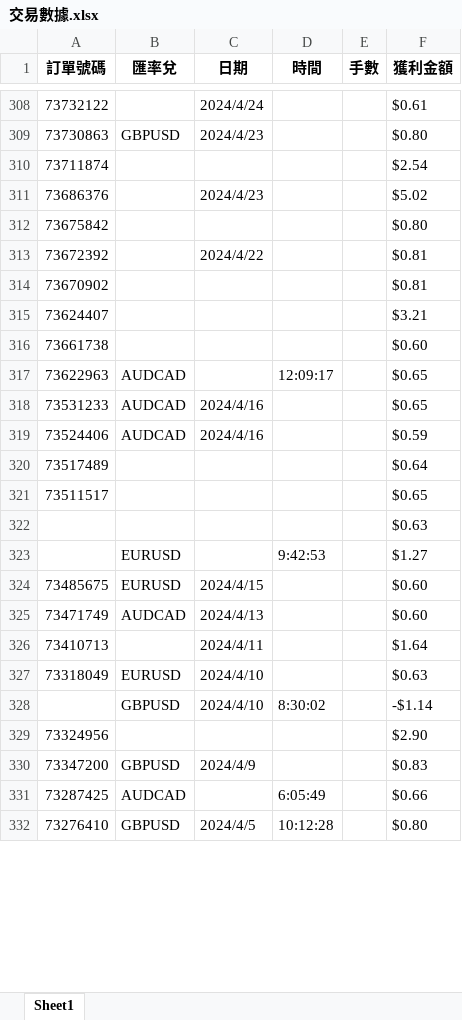
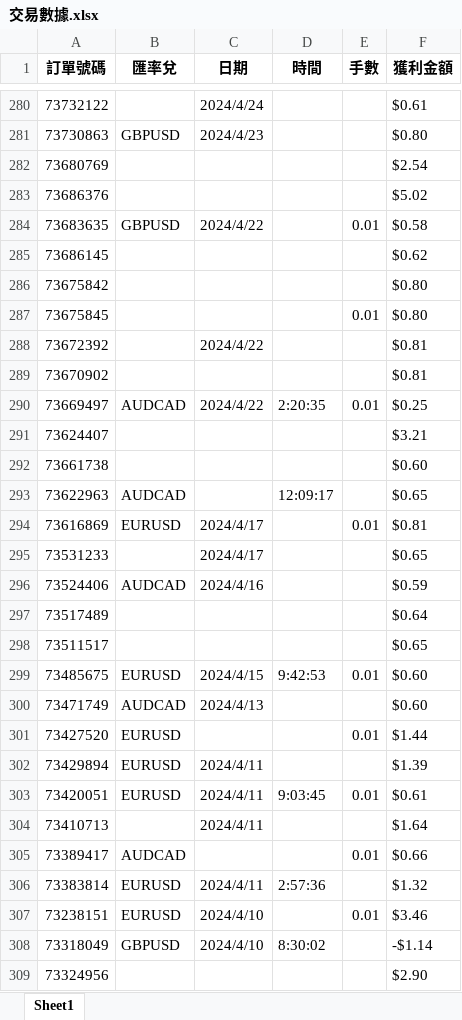
Before and after one commit to observer1220/pepperstone_ocr, an Excel workbook: 交易數據.xlsx, sheet Sheet1, drawn as a sheet; only a part is shown, gaps mark what is left out; the shorter side is filled out with more unchanged rows; values as stored, in another font and other column widths than the file's, no borders; removed rows and columns are numbered as before the commit, all else as after; the diff covers the shown part only; the diff names each change by its address in the sheet, - before the commit and + after, or states it on an @@ line.

```diff
--- a/交易數據.xlsx (sheet Sheet1)
+++ b/交易數據.xlsx (sheet Sheet1)
-A282 (訂單號碼): 73711874
+A282 (訂單號碼): 73680769
-C283 (日期): 2024/4/23
+C283 (日期): (empty)
+row 284: 73683635 | GBPUSD | 2024/4/22 |  | 0.01 | $0.58
+row 285: 73686145 |  |  |  |  | $0.62
@@ row 116 moved to row 287: 73675845 @@
@@ row 117 moved to row 290: 73669497 @@
+row 294: 73616869 | EURUSD | 2024/4/17 |  | 0.01 | $0.81
-B295 (匯率兌): AUDCAD
+B295 (匯率兌): (empty)
-C295 (日期): 2024/4/16
+C295 (日期): 2024/4/17
@@ row 322 moved to row 243: $0.63 @@
-row 323:  | EURUSD |  | 9:42:53 |  | $1.27
-D299 (時間): (empty)
+D299 (時間): 9:42:53
-E299 (手數): (empty)
+E299 (手數): 0.01
@@ row 120 moved to row 301: 73427520 @@
+row 302: 73429894 | EURUSD | 2024/4/11 |  |  | $1.39
+row 303: 73420051 | EURUSD | 2024/4/11 | 9:03:45 | 0.01 | $0.61
-row 327: 73318049 | EURUSD | 2024/4/10 |  |  | $0.63
+row 305: 73389417 | AUDCAD |  |  | 0.01 | $0.66
+row 306: 73383814 | EURUSD | 2024/4/11 | 2:57:36 |  | $1.32
+row 307: 73238151 | EURUSD | 2024/4/10 |  | 0.01 | $3.46
-A308 (訂單號碼): (empty)
+A308 (訂單號碼): 73318049
```
Also changed, not shown: 69 added rows, 55 removed rows, 136 moved rows and 61 edited cells elsewhere in this sheet, 4 other files.
